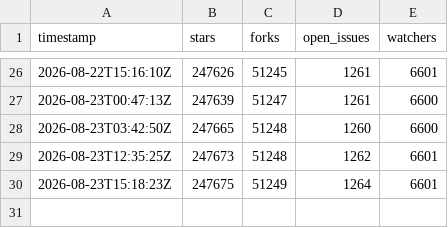
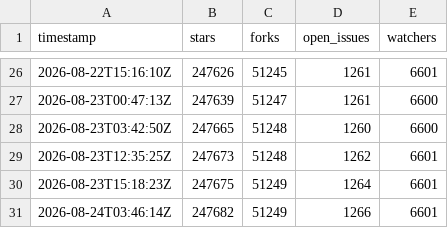
Before and after one commit to tanvirul-islam-rifat/Repo-Pulse, a CSV file: data/facebook__react.csv, drawn as a sheet; only a part is shown, gaps mark what is left out; the diff names each change by its address in the sheet, - before the commit and + after, or states it on an @@ line.

```diff
--- a/data/facebook__react.csv
+++ b/data/facebook__react.csv
+row 31: 2026-08-24T03:46:14Z | 247682 | 51249 | 1266 | 6601
```
Also changed, not shown: data/kubernetes__kubernetes.csv, data/llvm__llvm-project.csv, 5 other files.
